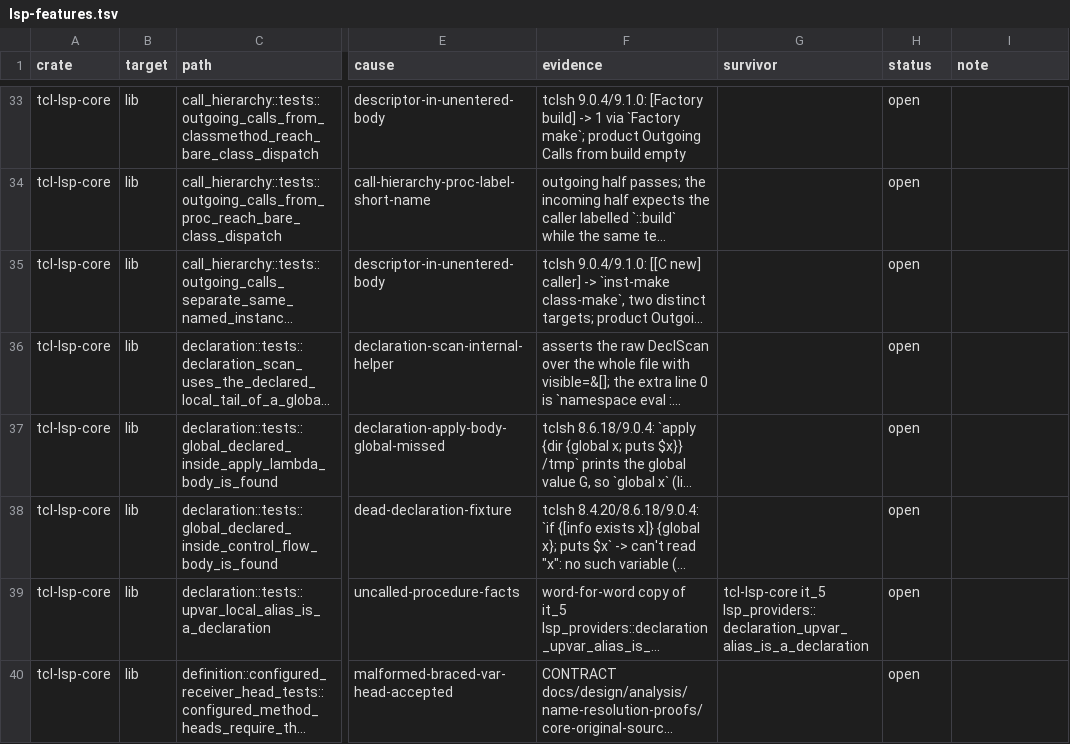
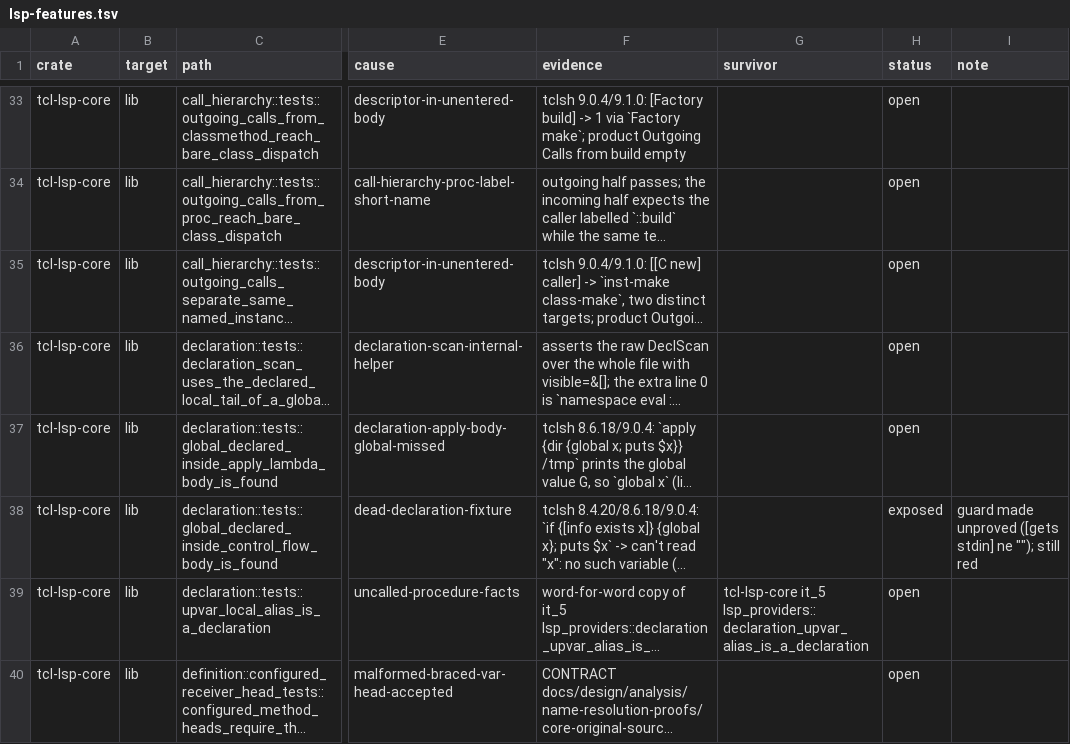
Before and after one commit to bitwisecook/tcl-lsp, a TSV file: docs/work/test-scrub/ledger/lsp-features.tsv, drawn as a sheet; only a part is shown, gaps mark what is left out; long unchanged cells end in …; the diff covers the shown part only; the diff names each change by its address in the sheet, - before the commit and + after, or states it on an @@ line.

```diff
--- a/docs/work/test-scrub/ledger/lsp-features.tsv
+++ b/docs/work/test-scrub/ledger/lsp-features.tsv
-H38 (status): open
+H38 (status): exposed
-I38 (note): (empty)
+I38 (note): guard made unproved ([gets stdin] ne ""); still red
```
Also changed, not shown: 6 edited cells elsewhere in this file, 4 other files.
